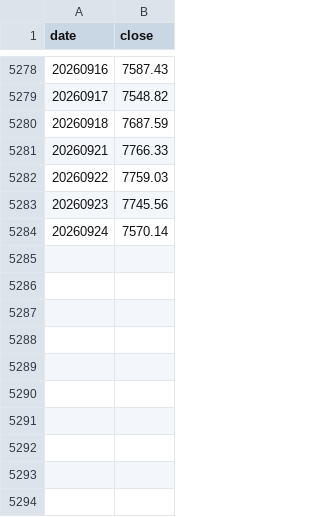
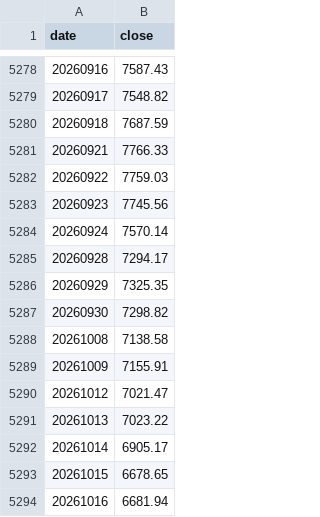
Before and after one commit to wwww1998/earl-etf-dashboard, a CSV file: cache/csi000852.csv, drawn as a sheet; only a part is shown, gaps mark what is left out.

```diff
--- a/cache/csi000852.csv
+++ b/cache/csi000852.csv
@@ -5284 +5284,11 @@ date,close
 20260924,7570.14
+20260928,7294.17
+20260929,7325.35
+20260930,7298.82
+20261008,7138.58
+20261009,7155.91
+20261012,7021.47
+20261013,7023.22
+20261014,6905.17
+20261015,6678.65
+20261016,6681.94
```
Also changed, not shown: cache/cni399370.csv, cache/csi930903.csv, 34 other files.
